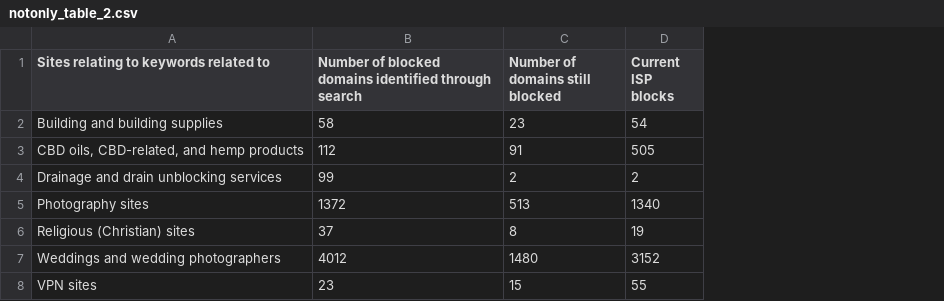
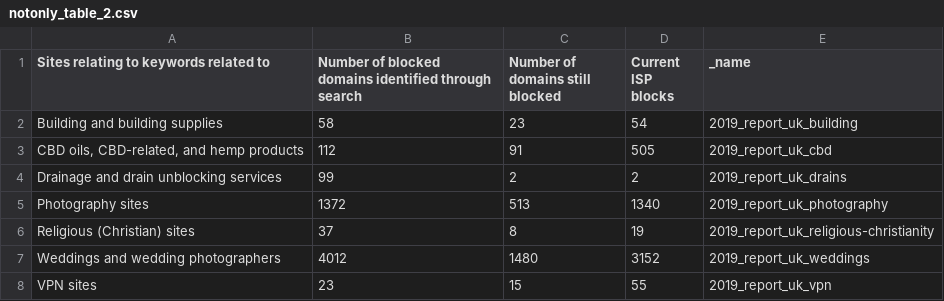
Before and after one commit to dantheta/blocked-frontend-py, a CSV file: BlockedFrontend/data/notonly_table_2.csv, drawn as a sheet; the diff names each change by its address in the sheet, - before the commit and + after, or states it on an @@ line.

Commit message:
add links to reports from stats; openrightsgroup/blocked-org-uk#388

```diff
--- a/BlockedFrontend/data/notonly_table_2.csv
+++ b/BlockedFrontend/data/notonly_table_2.csv
+column E (_name), rows 2-8: 2019_report_uk_building | 2019_report_uk_cbd | 2019_report_uk_drains | 2019_report_uk_photography | 2019_report_uk_religious-christianity | 2019_report_uk_weddings | 2019_report_uk_vpn
```
Also changed, not shown: BlockedFrontend/data/notonly_table_1.csv, 5 other files.
